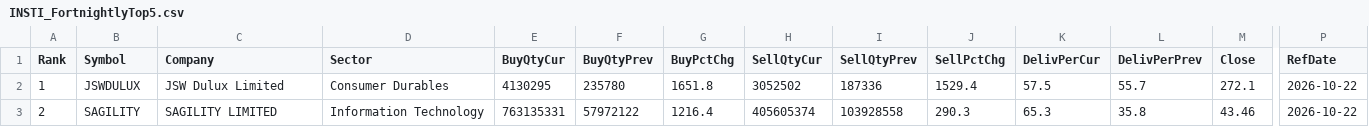
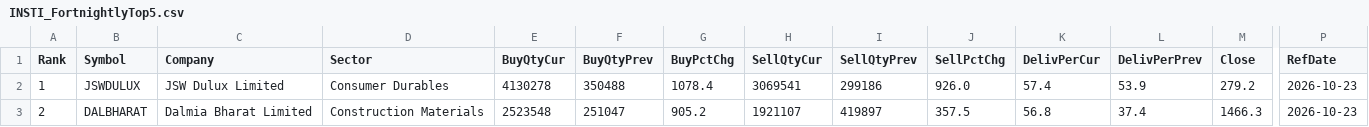
Before and after one commit to heartaltafhussain-lgtm/insti-tracker, a CSV file: INSTI_FortnightlyTop5.csv, drawn as a sheet; only a part is shown, gaps mark what is left out; the diff covers the shown part only; the diff names each change by its address in the sheet, - before the commit and + after, or states it on an @@ line.

```diff
--- a/INSTI_FortnightlyTop5.csv
+++ b/INSTI_FortnightlyTop5.csv
-E2 (BuyQtyCur): 4130295
+E2 (BuyQtyCur): 4130278
-F2 (BuyQtyPrev): 235780
+F2 (BuyQtyPrev): 350488
-G2 (BuyPctChg): 1651.8
+G2 (BuyPctChg): 1078.4
-H2 (SellQtyCur): 3052502
+H2 (SellQtyCur): 3069541
-I2 (SellQtyPrev): 187336
+I2 (SellQtyPrev): 299186
-J2 (SellPctChg): 1529.4
+J2 (SellPctChg): 926.0
-K2 (DelivPerCur): 57.5
+K2 (DelivPerCur): 57.4
-L2 (DelivPerPrev): 55.7
+L2 (DelivPerPrev): 53.9
-M2 (Close): 272.1
+M2 (Close): 279.2
-P2:P3 (RefDate): 2026-10-22
+P2:P3 (RefDate): 2026-10-23
-B3 (Symbol): SAGILITY
+B3 (Symbol): DALBHARAT
-C3 (Company): SAGILITY LIMITED
+C3 (Company): Dalmia Bharat Limited
-D3 (Sector): Information Technology
+D3 (Sector): Construction Materials
-E3 (BuyQtyCur): 763135331
+E3 (BuyQtyCur): 2523548
-F3 (BuyQtyPrev): 57972122
+F3 (BuyQtyPrev): 251047
-G3 (BuyPctChg): 1216.4
+G3 (BuyPctChg): 905.2
-H3 (SellQtyCur): 405605374
+H3 (SellQtyCur): 1921107
-I3 (SellQtyPrev): 103928558
+I3 (SellQtyPrev): 419897
-J3 (SellPctChg): 290.3
+J3 (SellPctChg): 357.5
-K3 (DelivPerCur): 65.3
+K3 (DelivPerCur): 56.8
-L3 (DelivPerPrev): 35.8
+L3 (DelivPerPrev): 37.4
-M3 (Close): 43.46
+M3 (Close): 1466.3
```
Also changed, not shown: 40 edited cells elsewhere in this file, INSTI_Deals.csv, INSTI_MonthlyTop5.csv, 5 other files.
